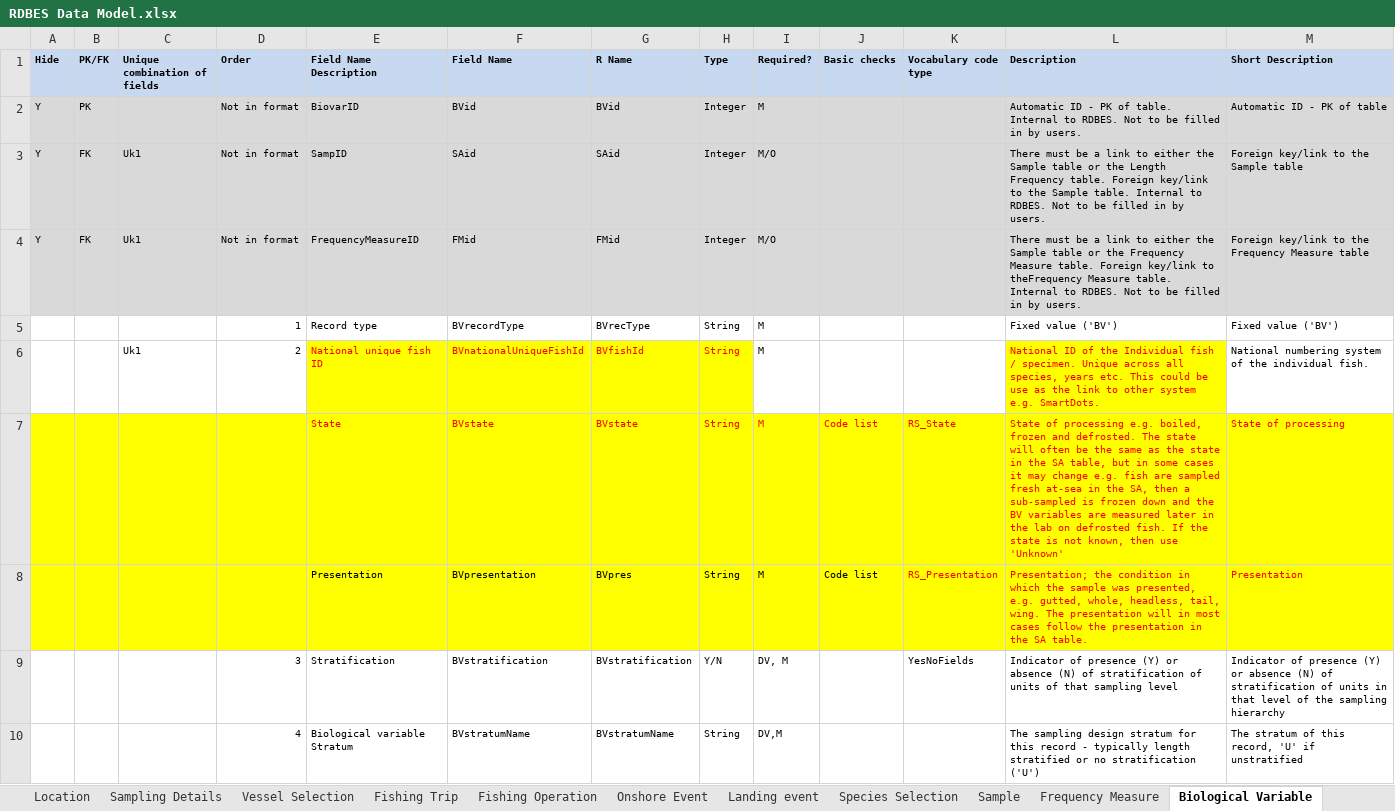
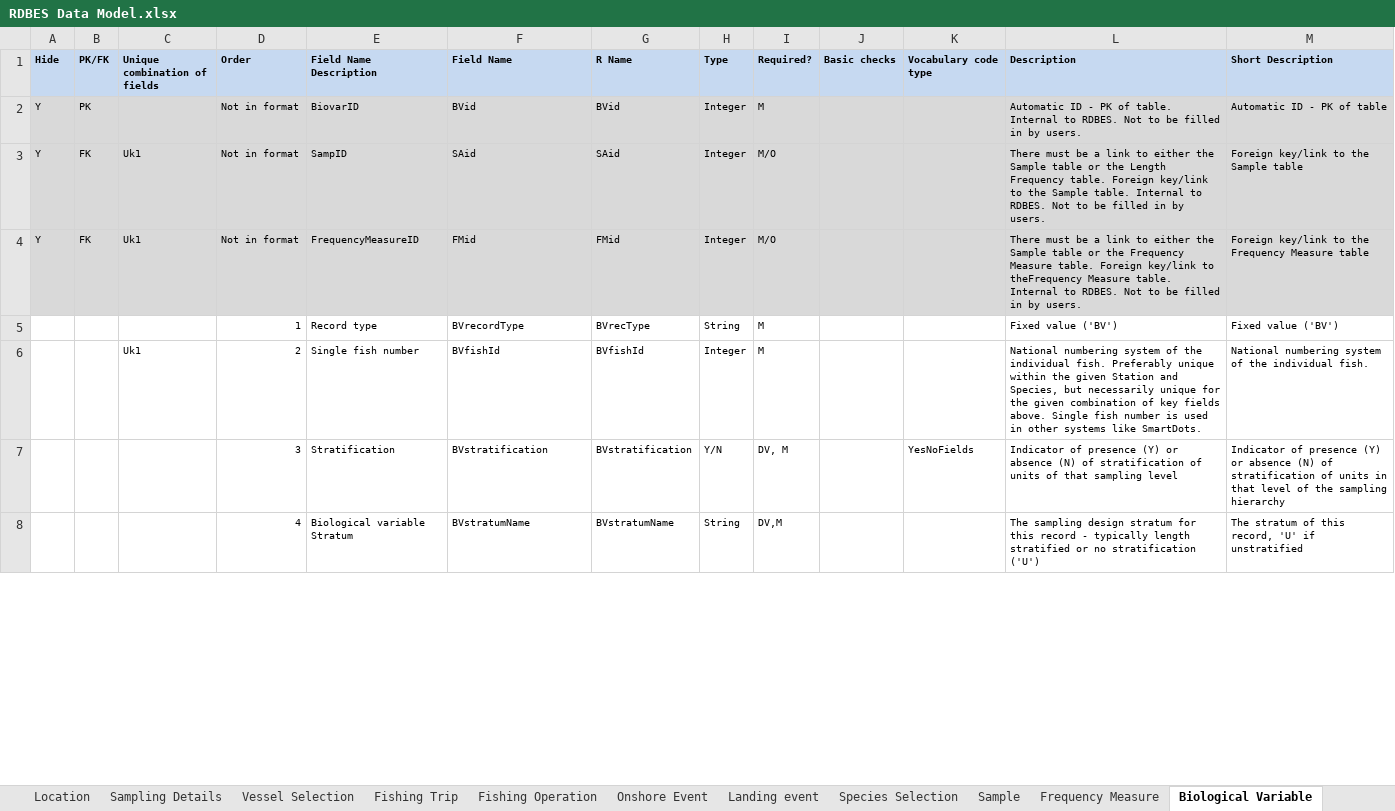
Before and after one commit to ices-eg/WKRATIO, an Excel workbook: Subgroup1/biblio/RDBES Data Model.xlsx, sheet Biological Variable, drawn as a sheet; only a part is shown; values as stored, in another font and other column widths than the file's, no borders; the diff covers the shown part only; the diff names each change by its address in the sheet, - before the commit and + after, or states it on an @@ line.

```diff
--- a/Subgroup1/biblio/RDBES Data Model.xlsx (sheet Biological Variable)
+++ b/Subgroup1/biblio/RDBES Data Model.xlsx (sheet Biological Variable)
-E6 (Field Name Description): National unique fish ID
+E6 (Field Name Description): Single fish number
@@ E6:H6 fill: #FFFF00 → none, text colour: #FF0000 → black @@
-F6 (Field Name): BVnationalUniqueFishId
+F6 (Field Name): BVfishId
-H6 (Type): String
+H6 (Type): Integer
-L6 (Description): National ID of the Individual fish / specimen. Unique across all species, years etc. This could be use as the link to other system e.g. SmartDots.
+L6 (Description): National numbering system of the individual fish. Preferably unique within the given Station and Species, but necessarily unique for the given combination of key fields above. Single fish number is used in other systems like SmartDots.
@@ L6 fill: #FFFF00 → none, text colour: #FF0000 → black @@
-row 7:  |  |  |  | State | BVstate | BVstate | String | M | Code list | RS_State | State of processing e.g. boiled, frozen and defrosted. The state will often be the same as the state in the SA table, but in some cases it may change e.g. fish are sampled fresh at-sea in the SA, then a sub-sampled is frozen down and the BV variables are measured later in the lab on defrosted fish. If the state is not known, then use 'Unknown' | State of processing
-row 8:  |  |  |  | Presentation | BVpresentation | BVpres | String | M | Code list | RS_Presentation | Presentation; the condition in which the sample was presented, e.g. gutted, whole, headless, tail, wing. The presentation will in most cases follow the presentation in the SA table. | Presentation
```
Also changed, not shown: 5 removed rows, 21 edited cells and cell formats elsewhere in this sheet, sheet Fishing Operation, sheet Frequency Measure, sheet Model v1.18.5, sheet Fishing Trip, sheet Sample, sheet Design, 6 more sheets, formulas that keep their value, Subgroup1/biblio/RDBES Data Model CL CE.xlsx, 28 other files.
